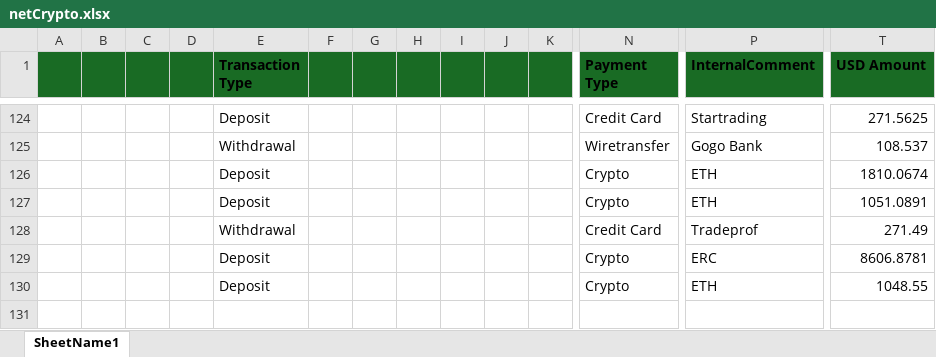
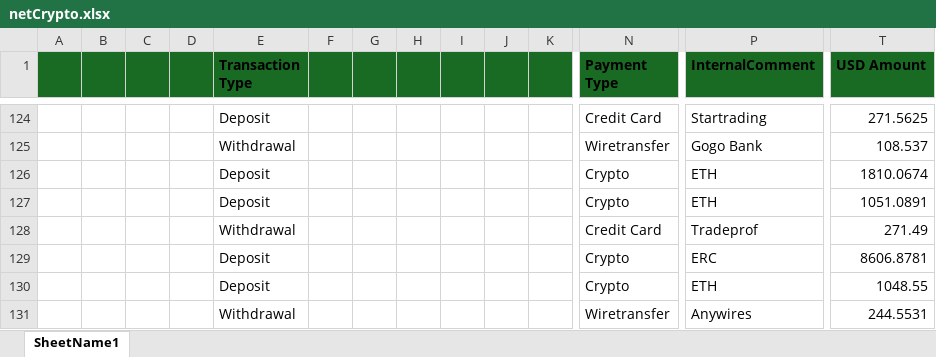
Before and after one commit to heroesrace/attraction, an Excel workbook: netCrypto.xlsx, sheet SheetName1, drawn as a sheet; only a part is shown, gaps mark what is left out; values as stored, in another font and other column widths than the file's, no borders; rows hold the shown columns only; the diff names each change by its address in the sheet, - before the commit and + after, or states it on an @@ line.

Commit message:
Add files via upload

```diff
--- a/netCrypto.xlsx (sheet SheetName1)
+++ b/netCrypto.xlsx (sheet SheetName1)
+row 131:  |  |  |  | Withdrawal |  |  |  |  |  |  | Wiretransfer | Anywires | 244.5531
```
